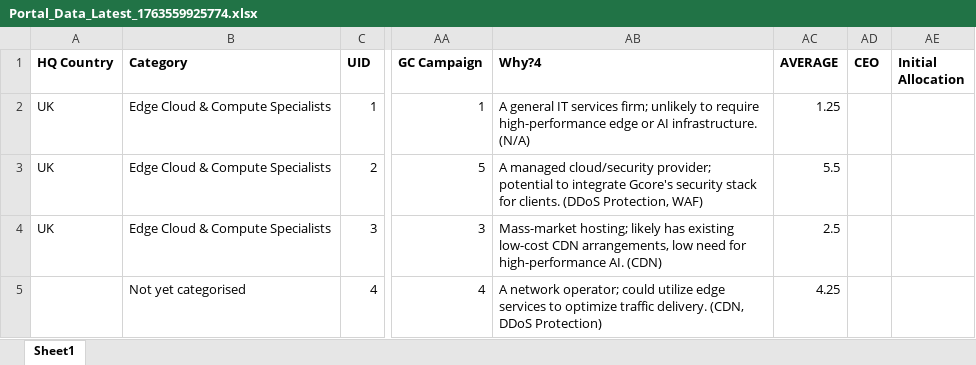
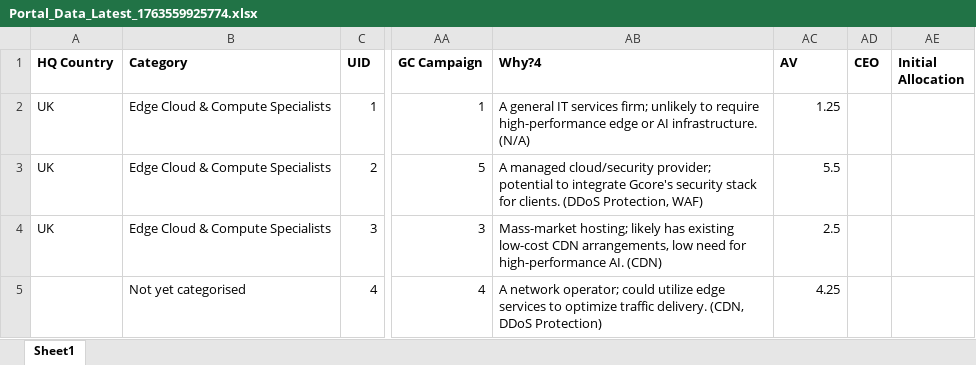
Before and after one commit to jcmariani1199-dot/NokiaPortal-Secure-V4, an Excel workbook: attached_assets/Portal_Data_Latest_1763559925774.xlsx, sheet Sheet1, drawn as a sheet; only a part is shown, gaps mark what is left out; values as stored, in another font and other column widths than the file's, no borders; the diff names each change by its address in the sheet, - before the commit and + after, or states it on an @@ line.

Commit message:
Automated portal data update on 11/19/2025 14:21:34

```diff
--- a/attached_assets/Portal_Data_Latest_1763559925774.xlsx (sheet Sheet1)
+++ b/attached_assets/Portal_Data_Latest_1763559925774.xlsx (sheet Sheet1)
-AC1: AVERAGE
+AC1: AV
```
